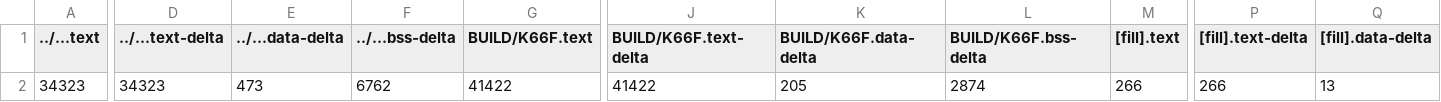
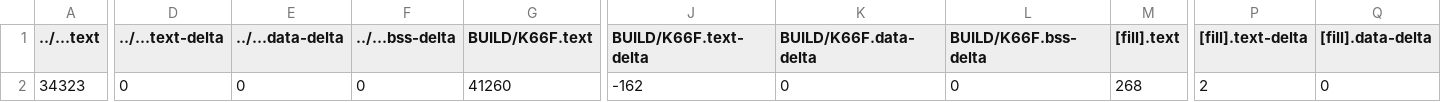
Before and after one commit to GakuSenDeSu/mbed07, a CSV file: src/model_deploy/BUILD/K66F/GCC_ARM-TFLITE/model_deploy_map.csv, drawn as a sheet; only a part is shown, gaps mark what is left out; the diff covers the shown part only; the diff names each change by its address in the sheet, - before the commit and + after, or states it on an @@ line.

```diff
--- a/src/model_deploy/BUILD/K66F/GCC_ARM-TFLITE/model_deploy_map.csv
+++ b/src/model_deploy/BUILD/K66F/GCC_ARM-TFLITE/model_deploy_map.csv
-D2 (../...text-delta): 34323
+D2 (../...text-delta): 0
-E2 (../...data-delta): 473
+E2 (../...data-delta): 0
-F2 (../...bss-delta): 6762
+F2 (../...bss-delta): 0
-G2 (BUILD/K66F.text): 41422
+G2 (BUILD/K66F.text): 41260
-J2 (BUILD/K66F.text-delta): 41422
+J2 (BUILD/K66F.text-delta): -162
-K2 (BUILD/K66F.data-delta): 205
+K2 (BUILD/K66F.data-delta): 0
-L2 (BUILD/K66F.bss-delta): 2874
+L2 (BUILD/K66F.bss-delta): 0
-M2 ([fill].text): 266
+M2 ([fill].text): 268
-P2 ([fill].text-delta): 266
+P2 ([fill].text-delta): 2
-Q2 ([fill].data-delta): 13
+Q2 ([fill].data-delta): 0
```
Also changed, not shown: 14 edited cells elsewhere in this file, 9 other files.
